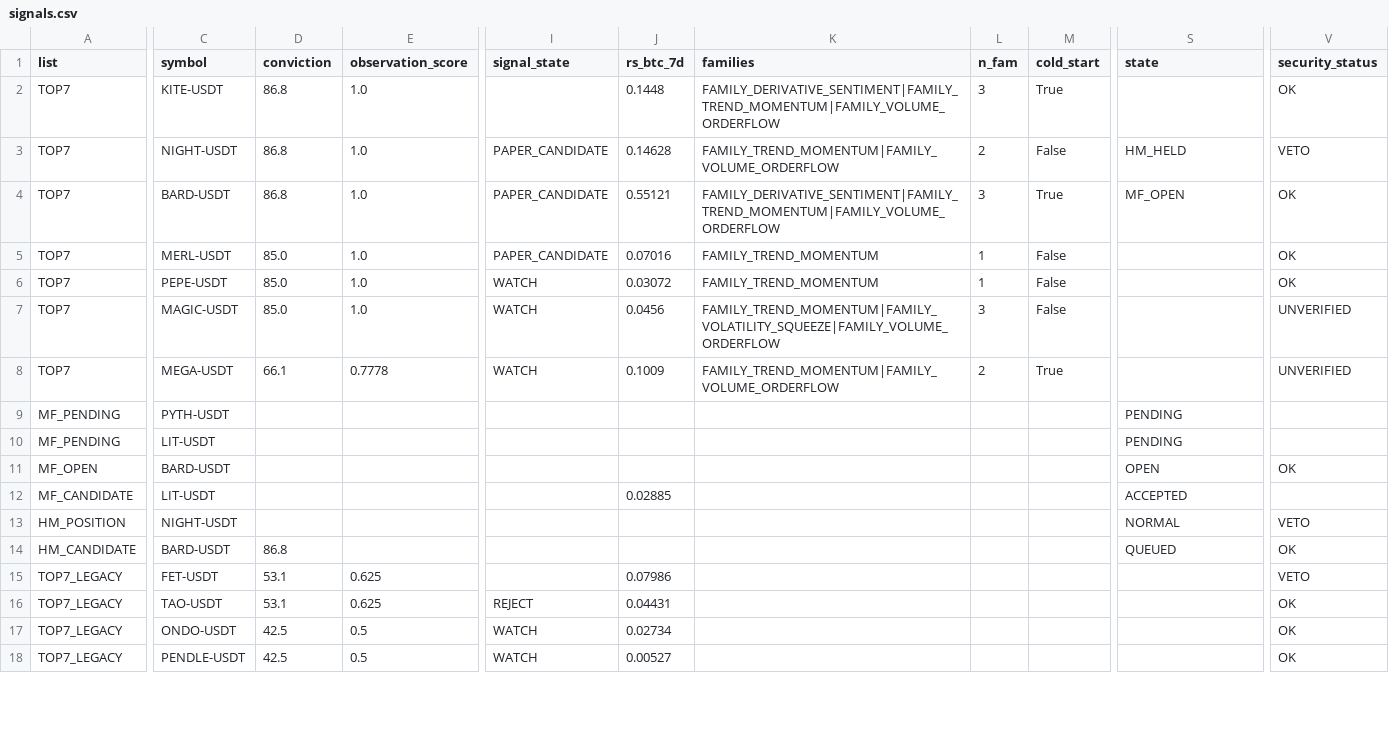
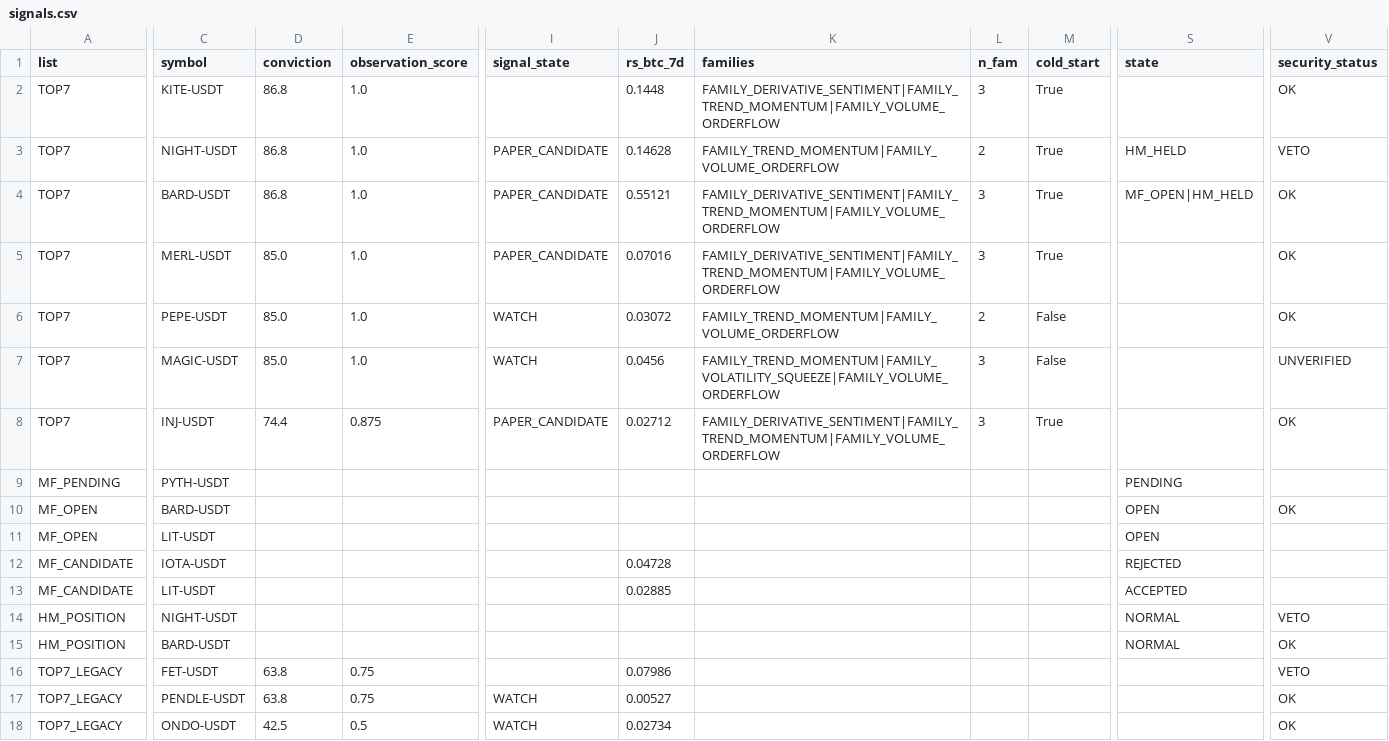
Before and after one commit to fu5202ture-beep/cqs-dashboard, a CSV file: signals.csv, drawn as a sheet; only a part is shown, gaps mark what is left out; removed rows and columns are numbered as before the commit, all else as after; rows hold the shown columns only; the diff covers the shown part only; the diff names each change by its address in the sheet, - before the commit and + after, or states it on an @@ line.

```diff
--- a/signals.csv
+++ b/signals.csv
-M3 (cold_start): False
+M3 (cold_start): True
-S4 (state): MF_OPEN
+S4 (state): MF_OPEN|HM_HELD
-K5 (families): FAMILY_TREND_MOMENTUM
+K5 (families): FAMILY_DERIVATIVE_SENTIMENT|FAMILY_TREND_MOMENTUM|FAMILY_VOLUME_ORDERFLOW
-L5 (n_fam): 1
+L5 (n_fam): 3
-M5 (cold_start): False
+M5 (cold_start): True
-K6 (families): FAMILY_TREND_MOMENTUM
+K6 (families): FAMILY_TREND_MOMENTUM|FAMILY_VOLUME_ORDERFLOW
-L6 (n_fam): 1
+L6 (n_fam): 2
-C8 (symbol): MEGA-USDT
+C8 (symbol): INJ-USDT
-D8 (conviction): 66.1
+D8 (conviction): 74.4
-E8 (observation_score): 0.7778
+E8 (observation_score): 0.875
-I8 (signal_state): WATCH
+I8 (signal_state): PAPER_CANDIDATE
-J8 (rs_btc_7d): 0.1009
+J8 (rs_btc_7d): 0.02712
-K8 (families): FAMILY_TREND_MOMENTUM|FAMILY_VOLUME_ORDERFLOW
+K8 (families): FAMILY_DERIVATIVE_SENTIMENT|FAMILY_TREND_MOMENTUM|FAMILY_VOLUME_ORDERFLOW
-L8 (n_fam): 2
+L8 (n_fam): 3
-V8 (security_status): UNVERIFIED
+V8 (security_status): OK
-row 10: MF_PENDING | LIT-USDT |  |  |  |  |  |  |  | PENDING
+row 11: MF_OPEN | LIT-USDT |  |  |  |  |  |  |  | OPEN
+row 12: MF_CANDIDATE | IOTA-USDT |  |  |  | 0.04728 |  |  |  | REJECTED
-A15 (list): HM_CANDIDATE
+A15 (list): HM_POSITION
-D15 (conviction): 86.8
+D15 (conviction): (empty)
-S15 (state): QUEUED
+S15 (state): NORMAL
-D16:D17 (conviction): 53.1
+D16:D17 (conviction): 63.8
-E16:E17 (observation_score): 0.625
+E16:E17 (observation_score): 0.75
-C17 (symbol): TAO-USDT
+C17 (symbol): PENDLE-USDT
-I17 (signal_state): REJECT
+I17 (signal_state): WATCH
-J17 (rs_btc_7d): 0.04431
+J17 (rs_btc_7d): 0.00527
-row 18: TOP7_LEGACY | PENDLE-USDT | 42.5 | 0.5 | WATCH | 0.00527 |  |  |  |  | OK
```
Also changed, not shown: 1 added row, 2 removed rows and 20 edited cells elsewhere in this file, 2 other files.
